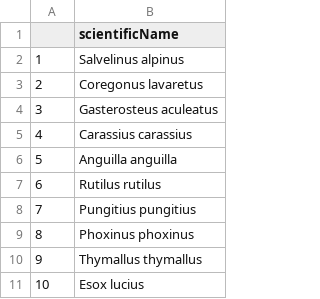
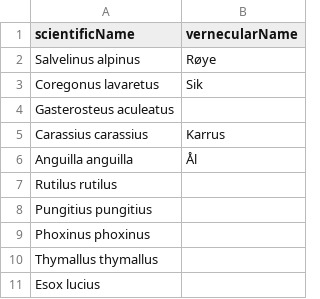
Before and after one commit to NTNU-VM/lake-inventory-data-capture, a CSV file: data/input/taxon_list.csv, drawn as a sheet; only a part is shown; removed rows and columns are numbered as before the commit, all else as after; the diff names each change by its address in the sheet, - before the commit and + after, or states it on an @@ line.

Commit message:
edited taxon list and added colums to input table

```diff
--- a/data/input/taxon_list.csv
+++ b/data/input/taxon_list.csv
-column A, rows 2-11: 1 | 2 | 3 | 4 | 5 | 6 | 7 | 8 | 9 | 10
+column B (vernecularName), rows 2-6: Røye | Sik |  | Karrus | Ål
```
Also changed, not shown: 1 other file.
